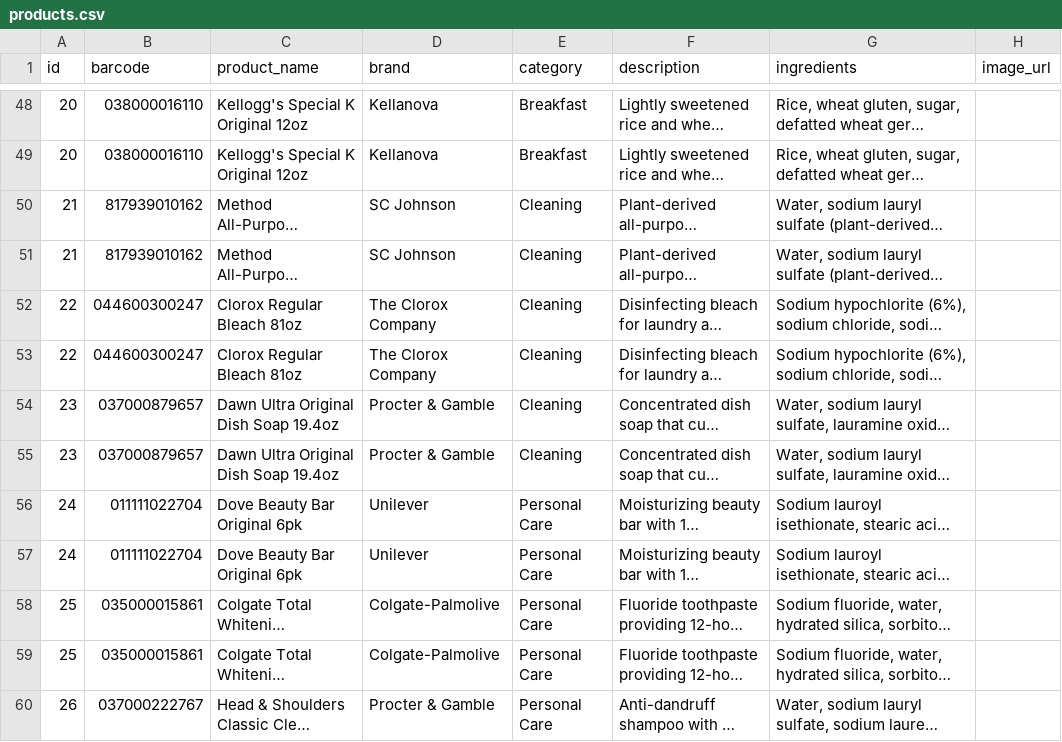
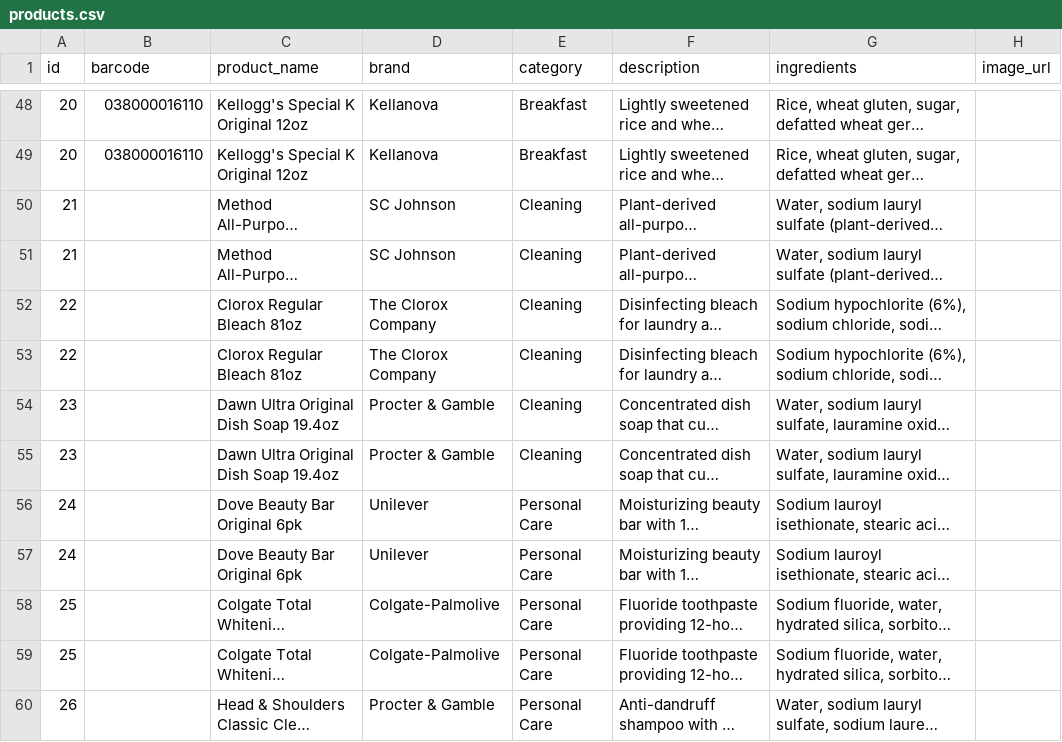
Before and after one commit to skynetrebel42/ecogo, a CSV file: src/data/products.csv, drawn as a sheet; only a part is shown, gaps mark what is left out; long unchanged cells end in …; the diff covers the shown part only; the diff names each change by its address in the sheet, - before the commit and + after, or states it on an @@ line.

```diff
--- a/src/data/products.csv
+++ b/src/data/products.csv
-B50:B51 (barcode): 817939010162
+B50:B51 (barcode): (empty)
-B52:B53 (barcode): 044600300247
+B52:B53 (barcode): (empty)
-B54:B55 (barcode): 037000879657
+B54:B55 (barcode): (empty)
-B56:B57 (barcode): 011111022704
+B56:B57 (barcode): (empty)
-B58:B59 (barcode): 035000015861
+B58:B59 (barcode): (empty)
-B60 (barcode): 037000222767
+B60 (barcode): (empty)
```
Also changed, not shown: 24 edited cells elsewhere in this file, 3 other files.
